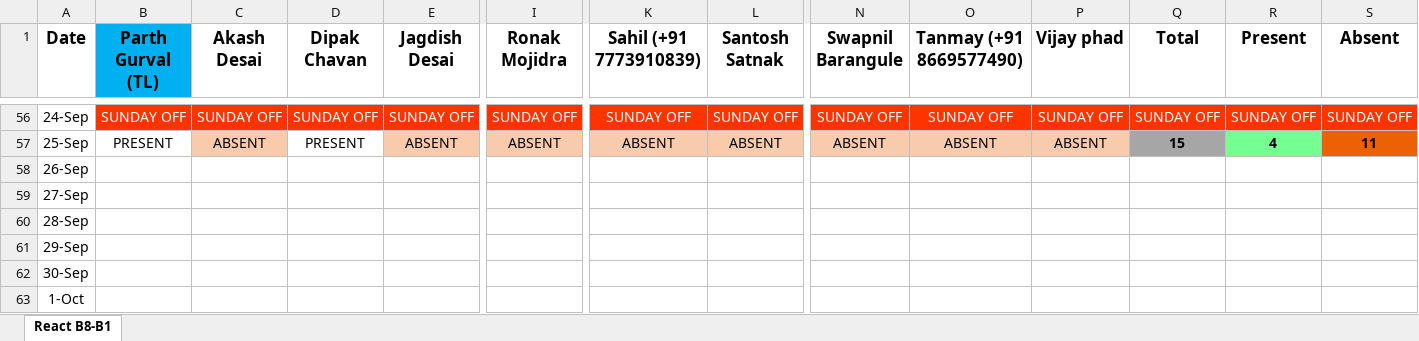
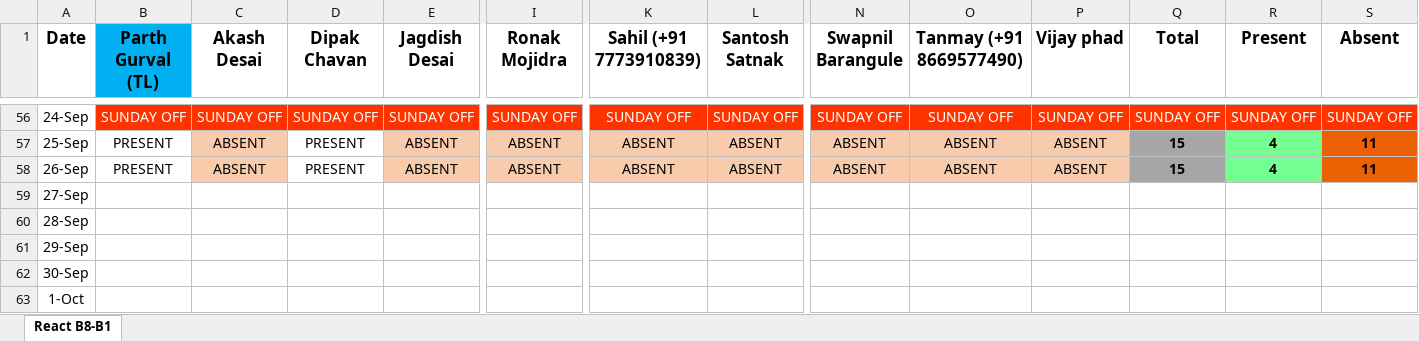
Before and after one commit to ParthGurval/attendanceMentainace, an Excel workbook: React-B1-AttendanceManagement.xlsx, sheet React B8-B1, drawn as a sheet; only a part is shown, gaps mark what is left out; values as stored, in another font and other column widths than the file's, no borders; the diff covers the shown part only; the diff names each change by its address in the sheet, - before the commit and + after, or states it on an @@ line.

Commit message:
Attendance 226-09-2023
Attendance 226-09-2023

```diff
--- a/React-B1-AttendanceManagement.xlsx (sheet React B8-B1)
+++ b/React-B1-AttendanceManagement.xlsx (sheet React B8-B1)
-B58 (Parth Gurval (TL)): (empty)
+B58 (Parth Gurval (TL)): PRESENT
-C58 (Akash Desai): (empty)
+C58 (Akash Desai): ABSENT
-C58 fill: none
+C58 fill: #F8CBAD
-D58 (Dipak Chavan): (empty)
+D58 (Dipak Chavan): PRESENT
-E58 (Jagdish Desai): (empty)
+E58 (Jagdish Desai): ABSENT
-E58 fill: none
+E58 fill: #F8CBAD
-I58 (Ronak Mojidra): (empty)
+I58 (Ronak Mojidra): ABSENT
-I58 fill: none
+I58 fill: #F8CBAD
-K58 (Sahil (+91 7773910839)): (empty)
+K58 (Sahil (+91 7773910839)): ABSENT
-K58:L58 fill: none
+K58:L58 fill: #F8CBAD
-L58 (Santosh Satnak): (empty)
+L58 (Santosh Satnak): ABSENT
-N58 (Swapnil Barangule): (empty)
+N58 (Swapnil Barangule): ABSENT
-N58:P58 fill: none
+N58:P58 fill: #F8CBAD
-O58 (Tanmay (+91 8669577490)): (empty)
+O58 (Tanmay (+91 8669577490)): ABSENT
-P58 (Vijay phad): (empty)
+P58 (Vijay phad): ABSENT
-Q58 (Total): (empty)
+Q58 (Total): 15
-Q58 fill: none
+Q58 fill: #A6A6A6
-R58 (Present): (empty)
+R58 (Present): 4
-R58 fill: none
+R58 fill: #75FF93
-S58 (Absent): (empty)
+S58 (Absent): 11
-S58 fill: none
+S58 fill: #EB6103
```
Also changed, not shown: 5 edited cells elsewhere in this sheet.
